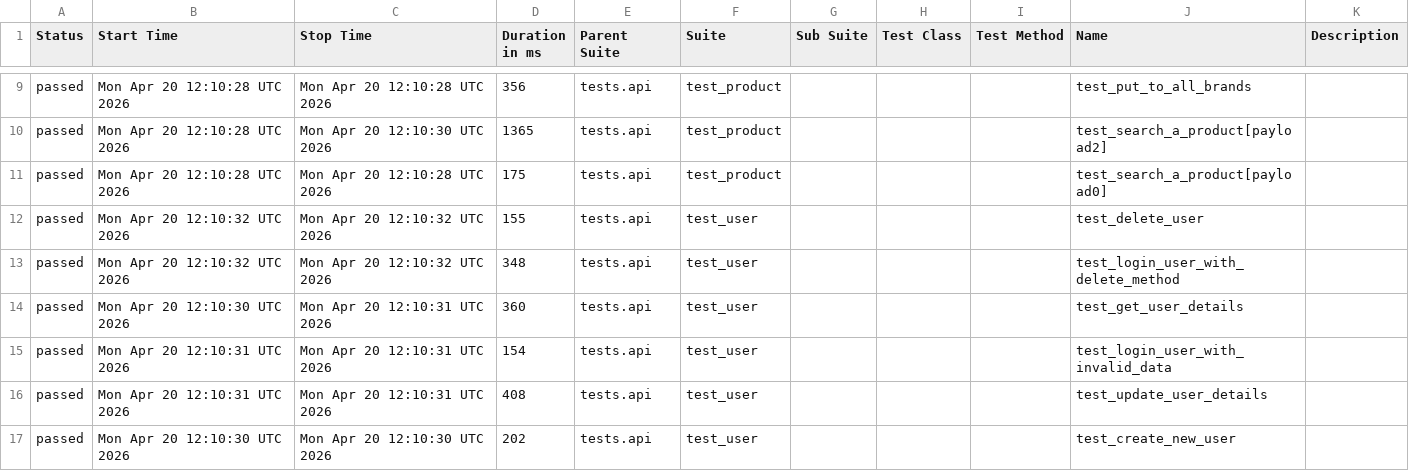
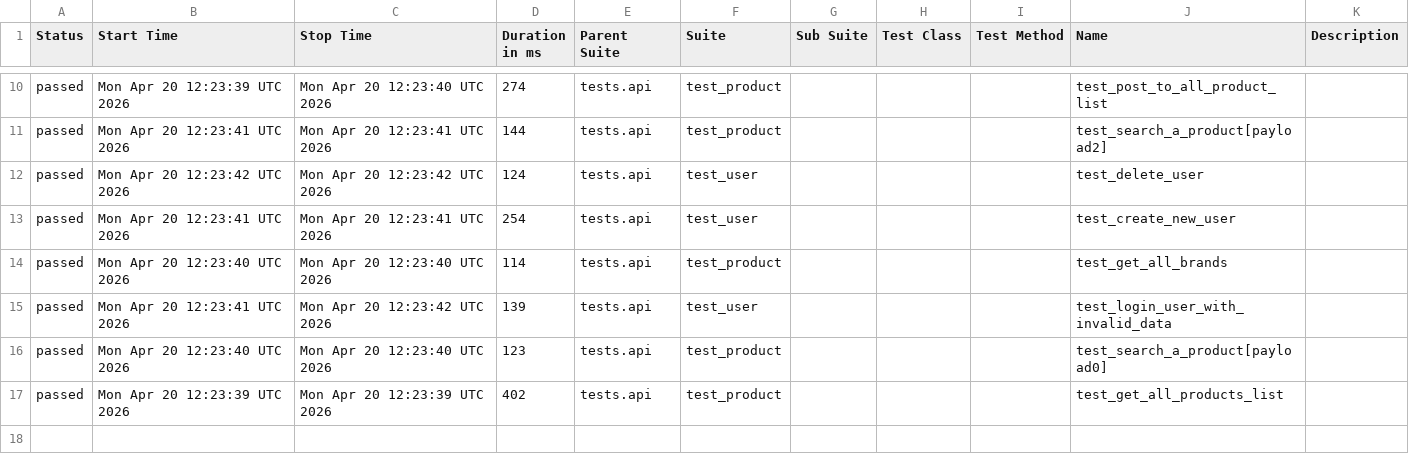
Before and after one commit to zia-kayani/AutomationExercise, a CSV file: api/data/suites.csv, drawn as a sheet; only a part is shown, gaps mark what is left out; the diff covers the shown part only.

```diff
--- a/api/data/suites.csv
+++ b/api/data/suites.csv
@@ -9,9 +10,8 @@
-"passed","Mon Apr 20 12:10:28 UTC 2026","Mon Apr 20 12:10:28 UTC 2026","356","tests.api","test_product","","","","test_put_to_all_brands",""
-"passed","Mon Apr 20 12:10:28 UTC 2026","Mon Apr 20 12:10:30 UTC 2026","1365","tests.api","test_product","","","","test_search_a_product[payload2]",""
-"passed","Mon Apr 20 12:10:28 UTC 2026","Mon Apr 20 12:10:28 UTC 2026","175","tests.api","test_product","","","","test_search_a_product[payload0]",""
-"passed","Mon Apr 20 12:10:32 UTC 2026","Mon Apr 20 12:10:32 UTC 2026","155","tests.api","test_user","","","","test_delete_user",""
-"passed","Mon Apr 20 12:10:32 UTC 2026","Mon Apr 20 12:10:32 UTC 2026","348","tests.api","test_user","","","","test_login_user_with_delete_method",""
-"passed","Mon Apr 20 12:10:30 UTC 2026","Mon Apr 20 12:10:31 UTC 2026","360","tests.api","test_user","","","","test_get_user_details",""
-"passed","Mon Apr 20 12:10:31 UTC 2026","Mon Apr 20 12:10:31 UTC 2026","154","tests.api","test_user","","","","test_login_user_with_invalid_data",""
-"passed","Mon Apr 20 12:10:31 UTC 2026","Mon Apr 20 12:10:31 UTC 2026","408","tests.api","test_user","","","","test_update_user_details",""
-"passed","Mon Apr 20 12:10:30 UTC 2026","Mon Apr 20 12:10:30 UTC 2026","202","tests.api","test_user","","","","test_create_new_user",""
+"passed","Mon Apr 20 12:23:39 UTC 2026","Mon Apr 20 12:23:40 UTC 2026","274","tests.api","test_product","","","","test_post_to_all_product_list",""
+"passed","Mon Apr 20 12:23:41 UTC 2026","Mon Apr 20 12:23:41 UTC 2026","144","tests.api","test_product","","","","test_search_a_product[payload2]",""
+"passed","Mon Apr 20 12:23:42 UTC 2026","Mon Apr 20 12:23:42 UTC 2026","124","tests.api","test_user","","","","test_delete_user",""
+"passed","Mon Apr 20 12:23:41 UTC 2026","Mon Apr 20 12:23:41 UTC 2026","254","tests.api","test_user","","","","test_create_new_user",""
+"passed","Mon Apr 20 12:23:40 UTC 2026","Mon Apr 20 12:23:40 UTC 2026","114","tests.api","test_product","","","","test_get_all_brands",""
+"passed","Mon Apr 20 12:23:41 UTC 2026","Mon Apr 20 12:23:42 UTC 2026","139","tests.api","test_user","","","","test_login_user_with_invalid_data",""
+"passed","Mon Apr 20 12:23:40 UTC 2026","Mon Apr 20 12:23:40 UTC 2026","123","tests.api","test_product","","","","test_search_a_product[payload0]",""
+"passed","Mon Apr 20 12:23:39 UTC 2026","Mon Apr 20 12:23:39 UTC 2026","402","tests.api","test_product","","","","test_get_all_products_list",""
```
Also changed, not shown: 1 added row and 31 edited cells elsewhere in this file, 46 other files.
